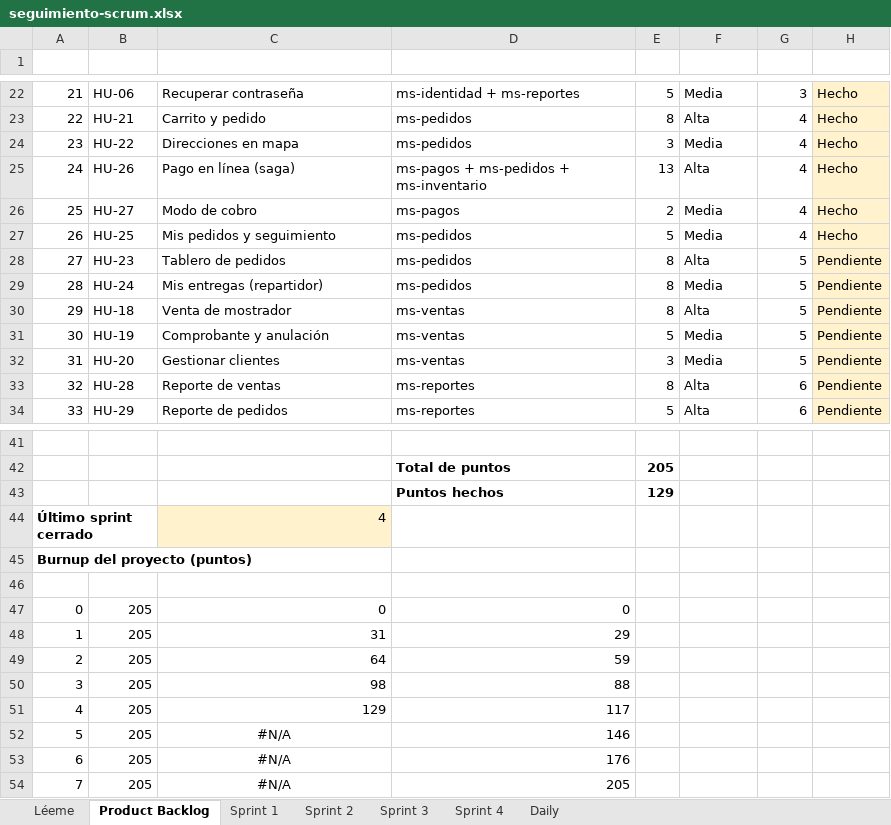
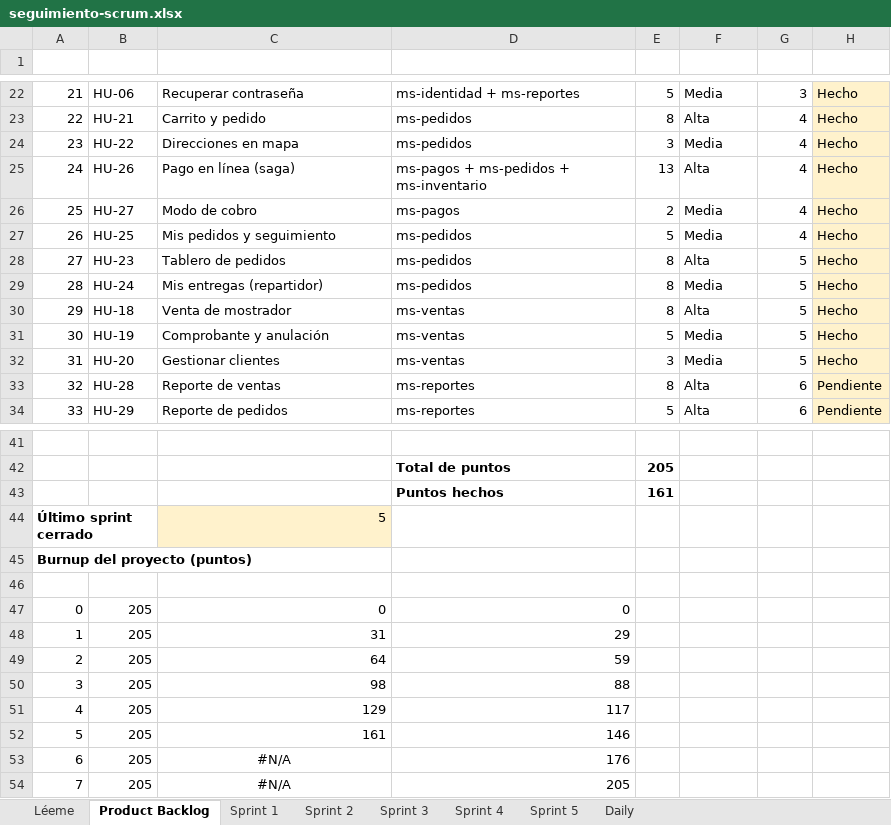
Before and after one commit to nutriexpress2026-alt/nutriexpress-microservicios, an Excel workbook: docs/scrum/seguimiento-scrum.xlsx, sheet Product Backlog, drawn as a sheet; only a part is shown, gaps mark what is left out; values as stored, in another font and other column widths than the file's, no borders; charts and pictures not drawn; the diff names each change by its address in the sheet, - before the commit and + after, or states it on an @@ line.

```diff
--- a/docs/scrum/seguimiento-scrum.xlsx (sheet Product Backlog)
+++ b/docs/scrum/seguimiento-scrum.xlsx (sheet Product Backlog)
+sheet tab: Sprint 5
-H28:H32 (Estado): Pendiente
+H28:H32 (Estado): Hecho
-E43 (Pts): 129
+E43 (Pts): 161
-C44 (Elemento): 4
+C44 (Elemento): 5
-C52 (Elemento): #N/A
+C52 (Elemento): 161
-C52 alignment: center
+C52 alignment: right
```
Also changed, not shown: sheet Daily, charts or pictures, 22 other files.
